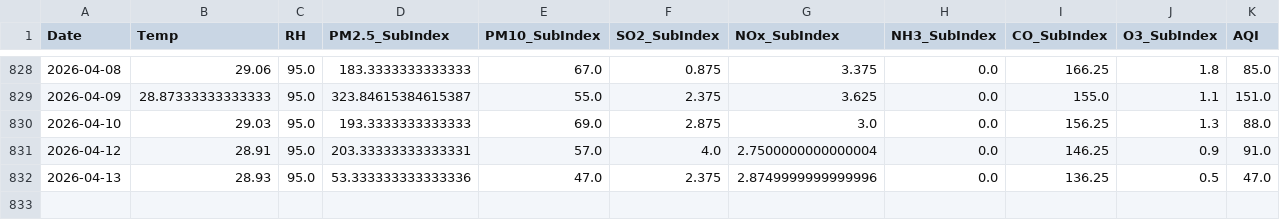
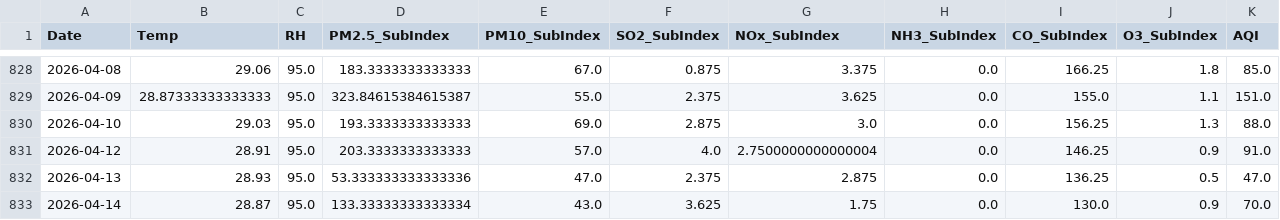
Before and after one commit to pavan3767/Project-AQI, a CSV file: Cleaned AQI Bulk data (26th Jan).csv, drawn as a sheet; only a part is shown, gaps mark what is left out; rows hold the shown columns only; the diff names each change by its address in the sheet, - before the commit and + after, or states it on an @@ line.

```diff
--- a/Cleaned AQI Bulk data (26th Jan).csv
+++ b/Cleaned AQI Bulk data (26th Jan).csv
-D831 (PM2.5_SubIndex): 203.33333333333331
+D831 (PM2.5_SubIndex): 203.3333333333333
-G832 (NOx_SubIndex): 2.8749999999999996
+G832 (NOx_SubIndex): 2.875
+row 833: 2026-04-14 | 28.87 | 95.0 | 133.33333333333334 | 43.0 | 3.625 | 1.75 | 0.0 | 130.0 | 0.9 | 70.0
```
Also changed, not shown: drift_log.csv, forecast_history.csv, 2 other files.
